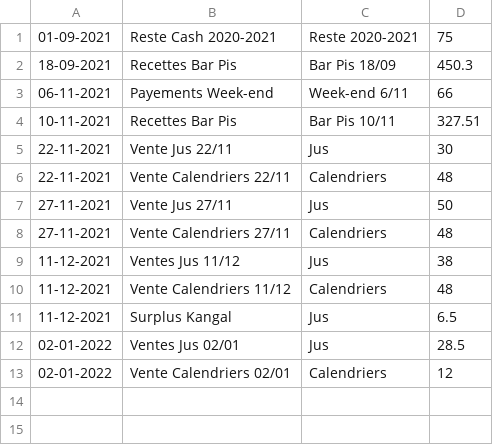
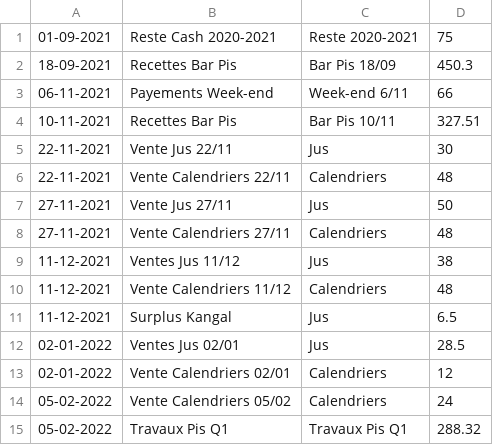
Before and after one commit to MaximeGodfriaux/ComptesPi, a CSV file: csv_files/cash.csv, drawn as a sheet.

```diff
--- a/csv_files/cash.csv
+++ b/csv_files/cash.csv
@@ -13 +13,3 @@
 02-01-2022,Vente Calendriers 02/01,Calendriers,12
+05-02-2022,Vente Calendriers 05/02,Calendriers,24
+05-02-2022,Travaux Pis Q1,Travaux Pis Q1,288.32
```
Also changed, not shown: csv_files/compte.csv, 10 other files.
